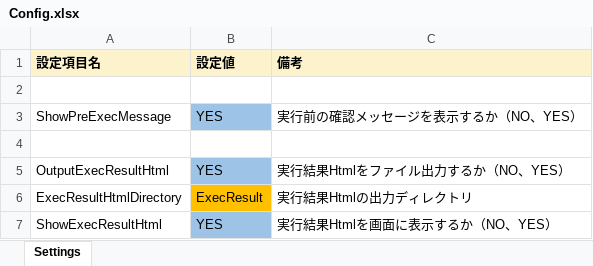
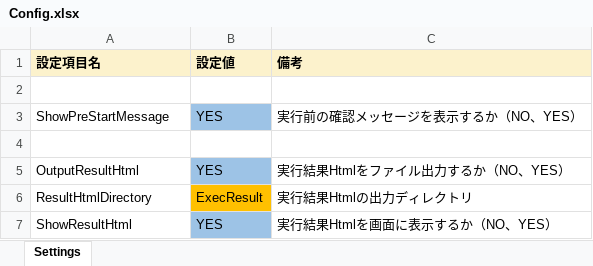
Before and after one commit to miyag/UiPath.ReusableCode, an Excel workbook: InteractiveRobotFramework/Data/Config.xlsx, sheet Settings, drawn as a sheet; values as stored, in another font and other column widths than the file's, no borders; charts and pictures not drawn; the diff names each change by its address in the sheet, - before the commit and + after, or states it on an @@ line.

Commit message:
edit message

```diff
--- a/InteractiveRobotFramework/Data/Config.xlsx (sheet Settings)
+++ b/InteractiveRobotFramework/Data/Config.xlsx (sheet Settings)
-A3 (設定項目名): ShowPreExecMessage
+A3 (設定項目名): ShowPreStartMessage
-A5 (設定項目名): OutputExecResultHtml
+A5 (設定項目名): OutputResultHtml
-A6 (設定項目名): ExecResultHtmlDirectory
+A6 (設定項目名): ResultHtmlDirectory
-A7 (設定項目名): ShowExecResultHtml
+A7 (設定項目名): ShowResultHtml
```
Also changed, not shown: charts or pictures, 4 other files.
